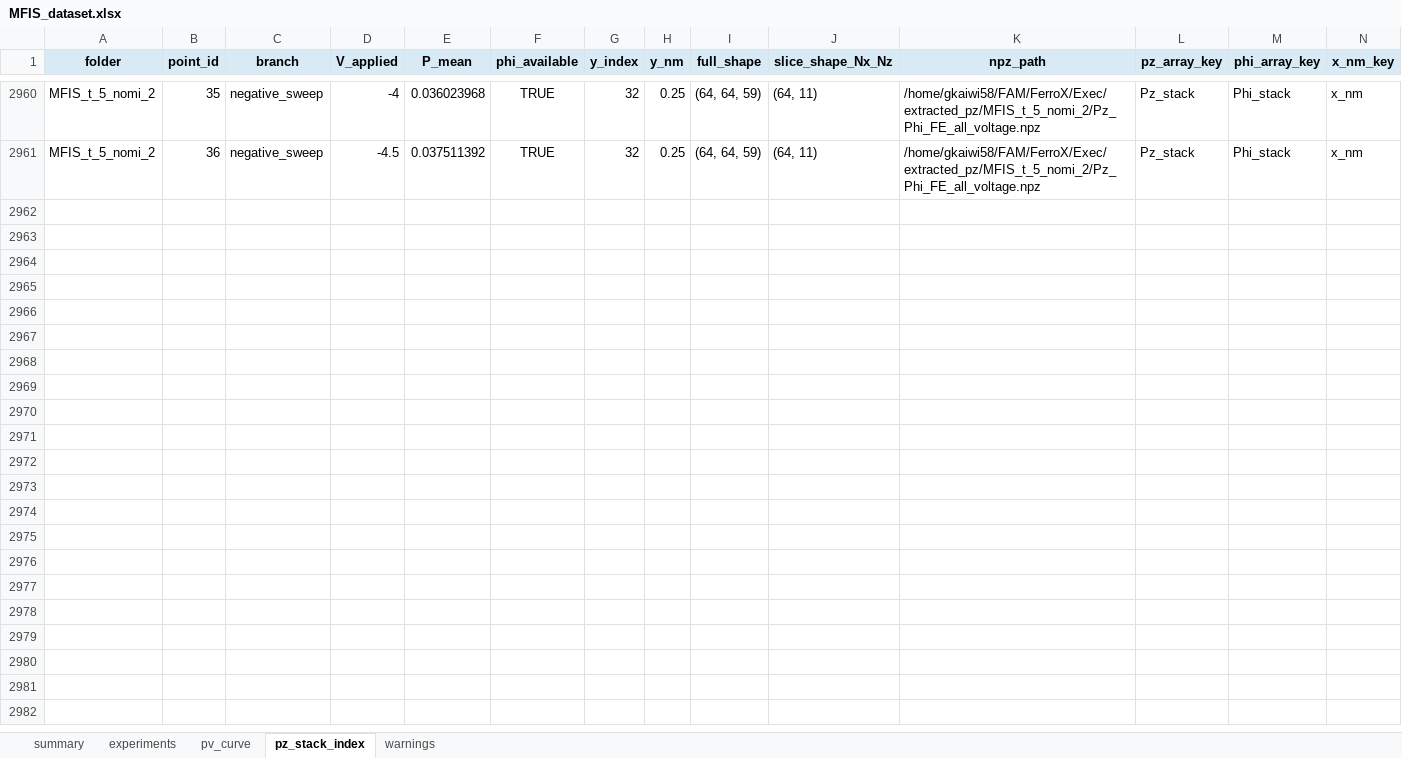
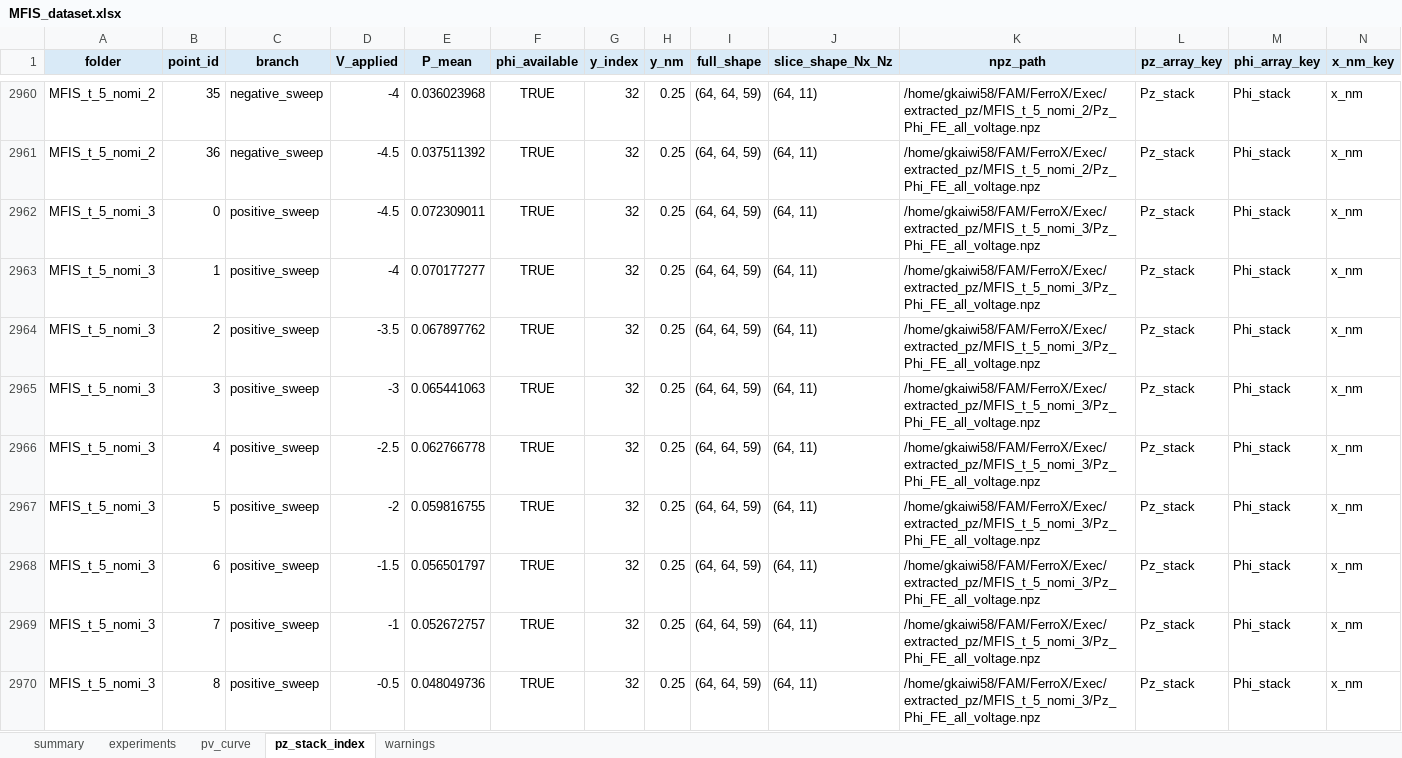
Before and after one commit to unknown899/FAM, an Excel workbook: FerroX/Exec/MFIS_dataset.xlsx, sheet pz_stack_index, drawn as a sheet; only a part is shown, gaps mark what is left out; values as stored, in another font and other column widths than the file's, no borders; rows hold the shown columns only; the diff covers the shown part only; the diff names each change by its address in the sheet, - before the commit and + after, or states it on an @@ line.

Commit message:
MFIS_t_5_nomi_3 ok

```diff
--- a/FerroX/Exec/MFIS_dataset.xlsx (sheet pz_stack_index)
+++ b/FerroX/Exec/MFIS_dataset.xlsx (sheet pz_stack_index)
+row 2962: MFIS_t_5_nomi_3 | 0 | positive_sweep | -4.5 | 0.072309011 | TRUE | 32 | 0.25 | (64, 64, 59) | (64, 11) | /home/gkaiwi58/FAM/FerroX/Exec/extracted_pz/MFIS_t_5_nomi_3/Pz_Phi_FE_all_voltage.npz | Pz_stack | Phi_stack | x_nm
+row 2963: MFIS_t_5_nomi_3 | 1 | positive_sweep | -4 | 0.070177277 | TRUE | 32 | 0.25 | (64, 64, 59) | (64, 11) | /home/gkaiwi58/FAM/FerroX/Exec/extracted_pz/MFIS_t_5_nomi_3/Pz_Phi_FE_all_voltage.npz | Pz_stack | Phi_stack | x_nm
+row 2964: MFIS_t_5_nomi_3 | 2 | positive_sweep | -3.5 | 0.067897762 | TRUE | 32 | 0.25 | (64, 64, 59) | (64, 11) | /home/gkaiwi58/FAM/FerroX/Exec/extracted_pz/MFIS_t_5_nomi_3/Pz_Phi_FE_all_voltage.npz | Pz_stack | Phi_stack | x_nm
+row 2965: MFIS_t_5_nomi_3 | 3 | positive_sweep | -3 | 0.065441063 | TRUE | 32 | 0.25 | (64, 64, 59) | (64, 11) | /home/gkaiwi58/FAM/FerroX/Exec/extracted_pz/MFIS_t_5_nomi_3/Pz_Phi_FE_all_voltage.npz | Pz_stack | Phi_stack | x_nm
+row 2966: MFIS_t_5_nomi_3 | 4 | positive_sweep | -2.5 | 0.062766778 | TRUE | 32 | 0.25 | (64, 64, 59) | (64, 11) | /home/gkaiwi58/FAM/FerroX/Exec/extracted_pz/MFIS_t_5_nomi_3/Pz_Phi_FE_all_voltage.npz | Pz_stack | Phi_stack | x_nm
+row 2967: MFIS_t_5_nomi_3 | 5 | positive_sweep | -2 | 0.059816755 | TRUE | 32 | 0.25 | (64, 64, 59) | (64, 11) | /home/gkaiwi58/FAM/FerroX/Exec/extracted_pz/MFIS_t_5_nomi_3/Pz_Phi_FE_all_voltage.npz | Pz_stack | Phi_stack | x_nm
+row 2968: MFIS_t_5_nomi_3 | 6 | positive_sweep | -1.5 | 0.056501797 | TRUE | 32 | 0.25 | (64, 64, 59) | (64, 11) | /home/gkaiwi58/FAM/FerroX/Exec/extracted_pz/MFIS_t_5_nomi_3/Pz_Phi_FE_all_voltage.npz | Pz_stack | Phi_stack | x_nm
+row 2969: MFIS_t_5_nomi_3 | 7 | positive_sweep | -1 | 0.052672757 | TRUE | 32 | 0.25 | (64, 64, 59) | (64, 11) | /home/gkaiwi58/FAM/FerroX/Exec/extracted_pz/MFIS_t_5_nomi_3/Pz_Phi_FE_all_voltage.npz | Pz_stack | Phi_stack | x_nm
+row 2970: MFIS_t_5_nomi_3 | 8 | positive_sweep | -0.5 | 0.048049736 | TRUE | 32 | 0.25 | (64, 64, 59) | (64, 11) | /home/gkaiwi58/FAM/FerroX/Exec/extracted_pz/MFIS_t_5_nomi_3/Pz_Phi_FE_all_voltage.npz | Pz_stack | Phi_stack | x_nm
```
Also changed, not shown: 28 added rows elsewhere in this sheet, sheet pv_curve, sheet experiments, 8 other files.
